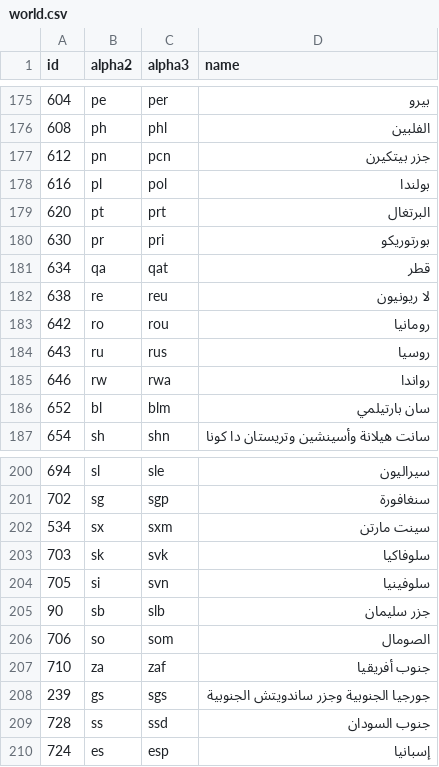
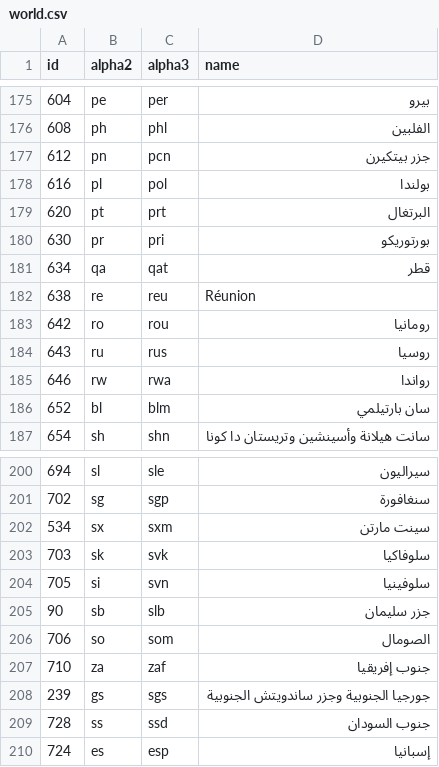
Before and after one commit to stefangabos/world_countries, a CSV file: data/countries/ar/world.csv, drawn as a sheet; only a part is shown, gaps mark what is left out.

Commit message:
Updated country names

```diff
--- a/data/countries/ar/world.csv
+++ b/data/countries/ar/world.csv
@@ -181,3 +181,3 @@ id,alpha2,alpha3,name
 634,qa,qat,قطر
-638,re,reu,"لا ريونيون"
+638,re,reu,Réunion
 642,ro,rou,رومانيا
@@ -206,3 +206,3 @@ id,alpha2,alpha3,name
 706,so,som,الصومال
-710,za,zaf,"جنوب أفريقيا"
+710,za,zaf,"جنوب إفريقيا"
 239,gs,sgs,"جورجيا الجنوبية وجزر ساندويتش الجنوبية"
```
Also changed, not shown: data/countries/ar/countries.csv, 8 other files.
